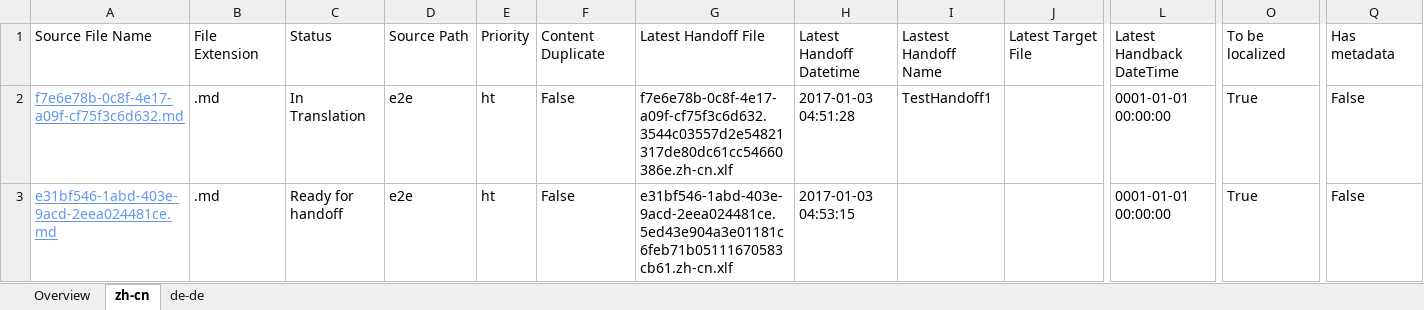
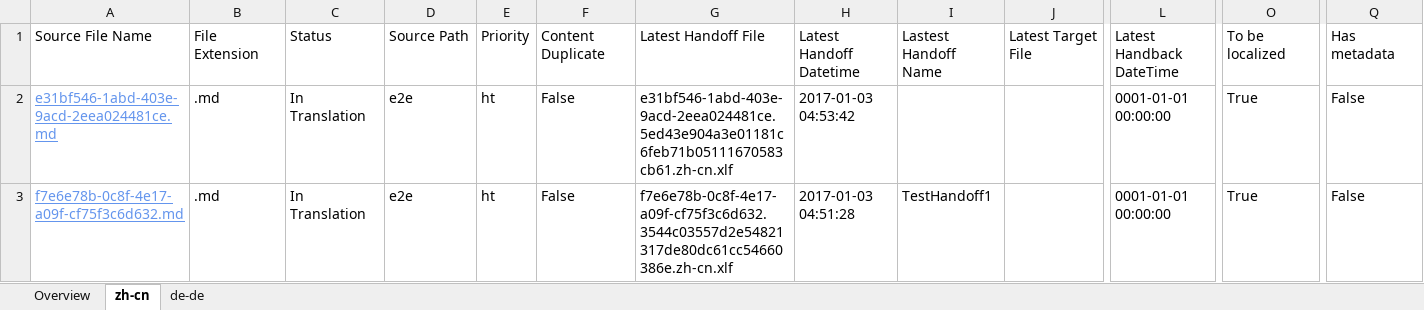
Before and after one commit to OpenLocalizationTestOrg/ol-test1-handback, an Excel workbook: ol-handback/OpenLocalizationTestOrg/ol-test1/ci/localization-status.xlsx, sheet zh-cn, drawn as a sheet; only a part is shown, gaps mark what is left out; values as stored, in another font and other column widths than the file's, no borders; table styles not drawn; removed rows and columns are numbered as before the commit, all else as after; rows hold the shown columns only; the diff names each change by its address in the sheet, - before the commit and + after, or states it on an @@ line.

Commit message:
Generate Report for Handoff

```diff
--- a/ol-handback/OpenLocalizationTestOrg/ol-test1/ci/localization-status.xlsx (sheet zh-cn)
+++ b/ol-handback/OpenLocalizationTestOrg/ol-test1/ci/localization-status.xlsx (sheet zh-cn)
+row 2: e31bf546-1abd-403e-9acd-2eea024481ce.md | .md | In Translation | e2e | ht | False | e31bf546-1abd-403e-9acd-2eea024481ce.5ed43e904a3e01181c6feb71b05111670583cb61.zh-cn.xlf | 2017-01-03 04:53:42 |  |  | 0001-01-01 00:00:00 | True | False
-row 3: e31bf546-1abd-403e-9acd-2eea024481ce.md | .md | Ready for handoff | e2e | ht | False | e31bf546-1abd-403e-9acd-2eea024481ce.5ed43e904a3e01181c6feb71b05111670583cb61.zh-cn.xlf | 2017-01-03 04:53:15 |  |  | 0001-01-01 00:00:00 | True | False
```
Also changed, not shown: sheet de-de, sheet Overview.
